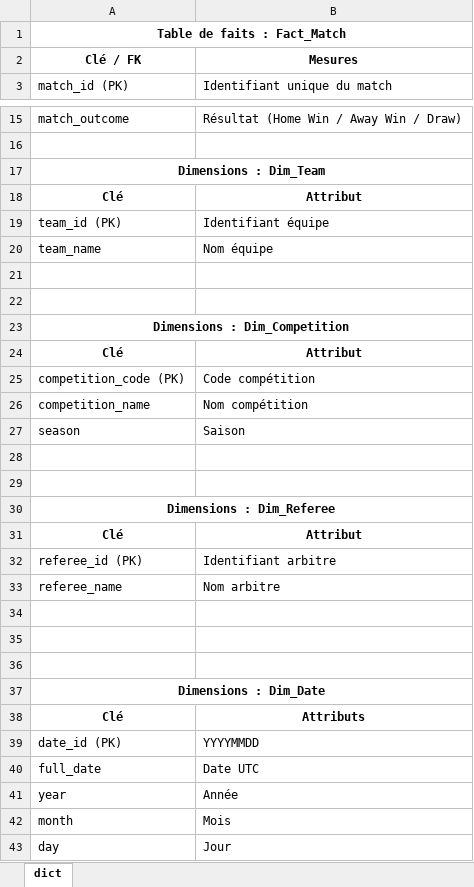
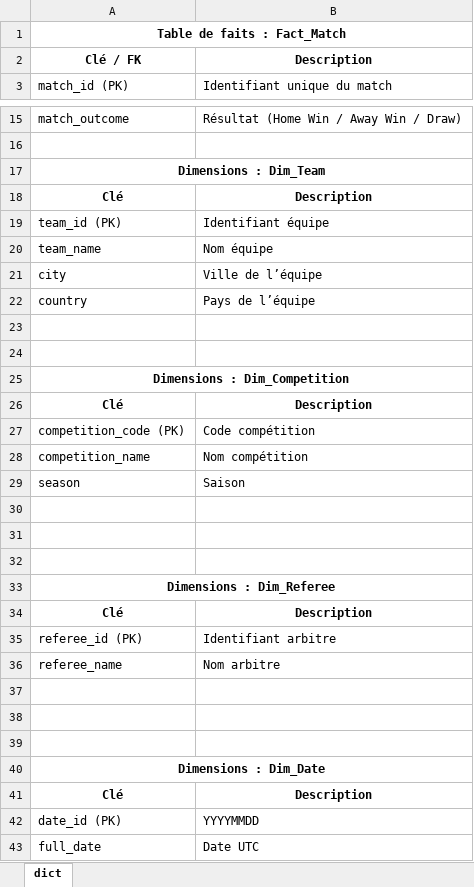
Before and after one commit to AhmedTioual/football-analytics-bigdata, an Excel workbook: 3_datawarehouse/Data dictionary.xlsx, sheet dict, drawn as a sheet; only a part is shown, gaps mark what is left out; the shorter side is filled out with more unchanged rows; values as stored, in another font and other column widths than the file's, no borders; table styles not drawn; addresses are those after the commit; the diff names each change by its address in the sheet, - before the commit and + after, or states it on an @@ line.

```diff
--- a/3_datawarehouse/Data dictionary.xlsx (sheet dict)
+++ b/3_datawarehouse/Data dictionary.xlsx (sheet dict)
-B2: Mesures
+B2: Description
-B18: Attribut
+B18: Description
+row 21: city | Ville de l’équipe
+row 22: country | Pays de l’équipe
-B26: Attribut
+B26: Description
+row 32: (empty)
-B34: Attribut
+B34: Description
-B41: Attributs
+B41: Description
```
Also changed, not shown: 1 other file.
